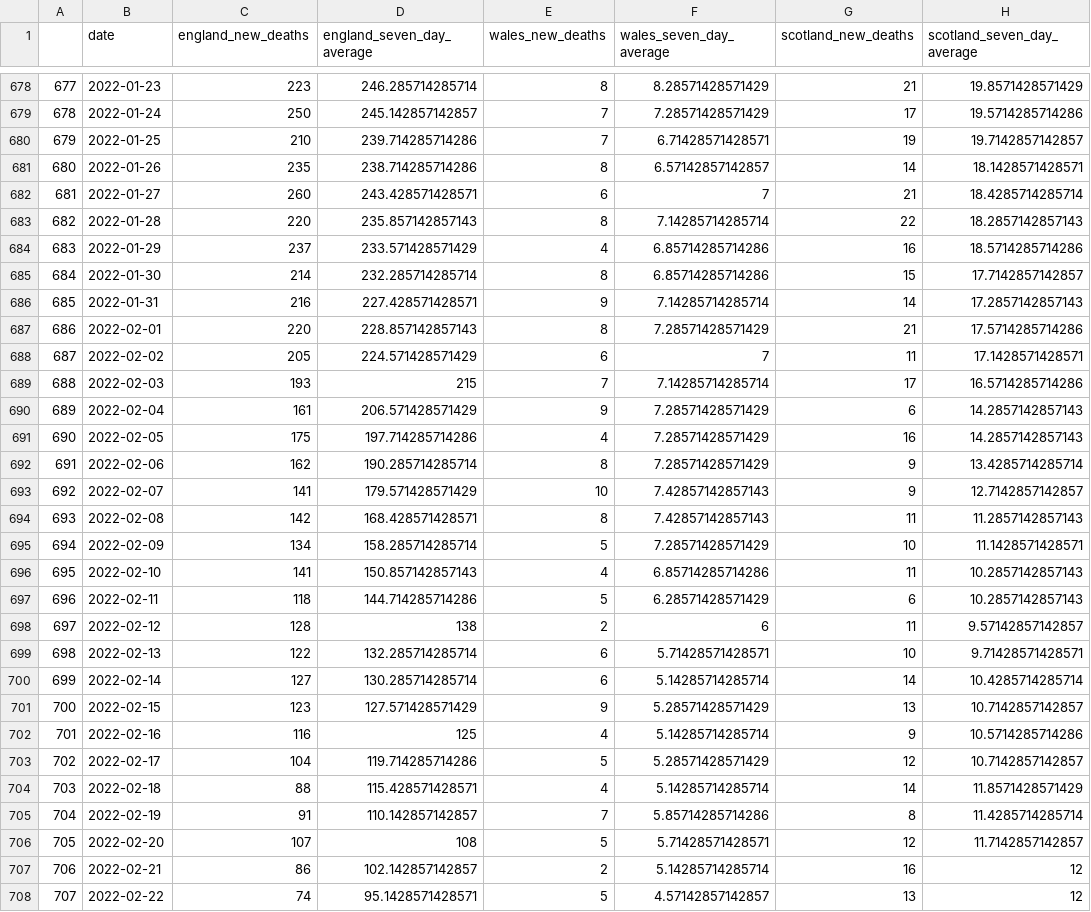
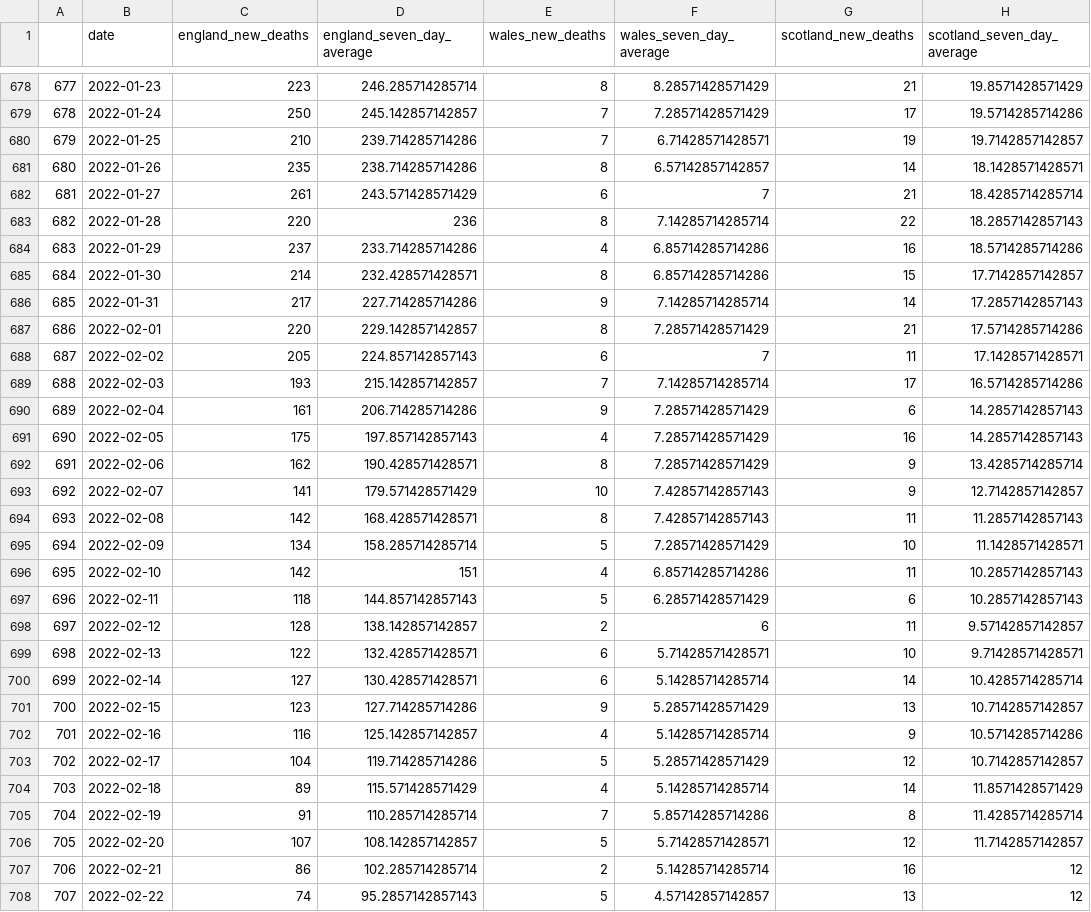
Before and after one commit to GWilloughby99/covid-automation, a CSV file: raw-data/deaths_nations.csv, drawn as a sheet; only a part is shown, gaps mark what is left out; the diff covers the shown part only; the diff names each change by its address in the sheet, - before the commit and + after, or states it on an @@ line.

```diff
--- a/raw-data/deaths_nations.csv
+++ b/raw-data/deaths_nations.csv
-C682 (england_new_deaths): 260
+C682 (england_new_deaths): 261
-D682 (england_seven_day_average): 243.428571428571
+D682 (england_seven_day_average): 243.571428571429
-D683 (england_seven_day_average): 235.857142857143
+D683 (england_seven_day_average): 236
-D684 (england_seven_day_average): 233.571428571429
+D684 (england_seven_day_average): 233.714285714286
-D685 (england_seven_day_average): 232.285714285714
+D685 (england_seven_day_average): 232.428571428571
-C686 (england_new_deaths): 216
+C686 (england_new_deaths): 217
-D686 (england_seven_day_average): 227.428571428571
+D686 (england_seven_day_average): 227.714285714286
-D687 (england_seven_day_average): 228.857142857143
+D687 (england_seven_day_average): 229.142857142857
-D688 (england_seven_day_average): 224.571428571429
+D688 (england_seven_day_average): 224.857142857143
-D689 (england_seven_day_average): 215
+D689 (england_seven_day_average): 215.142857142857
-D690 (england_seven_day_average): 206.571428571429
+D690 (england_seven_day_average): 206.714285714286
-D691 (england_seven_day_average): 197.714285714286
+D691 (england_seven_day_average): 197.857142857143
-D692 (england_seven_day_average): 190.285714285714
+D692 (england_seven_day_average): 190.428571428571
-C696 (england_new_deaths): 141
+C696 (england_new_deaths): 142
-D696 (england_seven_day_average): 150.857142857143
+D696 (england_seven_day_average): 151
-D697 (england_seven_day_average): 144.714285714286
+D697 (england_seven_day_average): 144.857142857143
-D698 (england_seven_day_average): 138
+D698 (england_seven_day_average): 138.142857142857
-D699 (england_seven_day_average): 132.285714285714
+D699 (england_seven_day_average): 132.428571428571
-D700 (england_seven_day_average): 130.285714285714
+D700 (england_seven_day_average): 130.428571428571
-D701 (england_seven_day_average): 127.571428571429
+D701 (england_seven_day_average): 127.714285714286
-D702 (england_seven_day_average): 125
+D702 (england_seven_day_average): 125.142857142857
-C704 (england_new_deaths): 88
+C704 (england_new_deaths): 89
-D704 (england_seven_day_average): 115.428571428571
+D704 (england_seven_day_average): 115.571428571429
-D705 (england_seven_day_average): 110.142857142857
+D705 (england_seven_day_average): 110.285714285714
-D706 (england_seven_day_average): 108
+D706 (england_seven_day_average): 108.142857142857
-D707 (england_seven_day_average): 102.142857142857
+D707 (england_seven_day_average): 102.285714285714
-D708 (england_seven_day_average): 95.1428571428571
+D708 (england_seven_day_average): 95.2857142857143
```
Also changed, not shown: 1 added row and 62 edited cells elsewhere in this file, raw-data/cases-uk.csv, raw-data/cases_by_age.csv, 13 other files.
